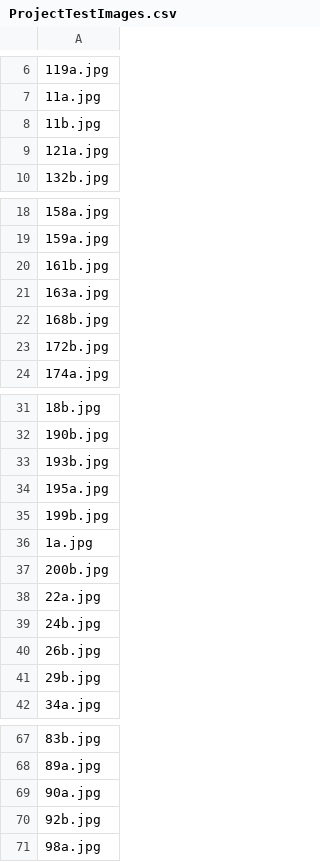
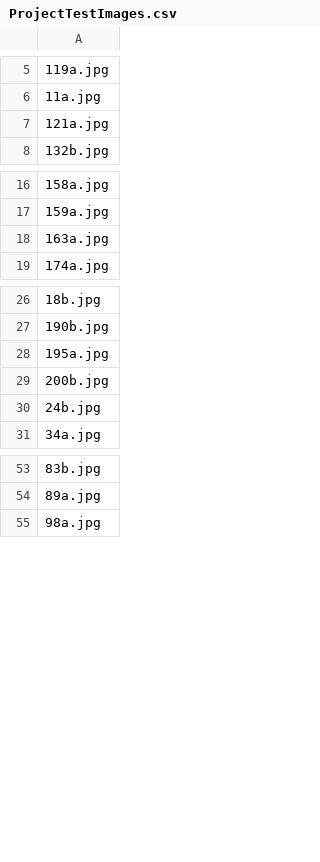
Before and after one commit to srkhan123/Data622, a CSV file: ProjectTestImages.csv, drawn as a sheet; only a part is shown, gaps mark what is left out; removed rows and columns are numbered as before the commit, all else as after; the diff covers the shown part only; the diff names each change by its address in the sheet, - before the commit and + after, or states it on an @@ line.

Commit message:
Add files via upload

```diff
--- a/ProjectTestImages.csv
+++ b/ProjectTestImages.csv
-row 8: 11b.jpg
-row 20: 161b.jpg
-row 22: 168b.jpg
-row 23: 172b.jpg
-row 33: 193b.jpg
-row 35: 199b.jpg
-row 36: 1a.jpg
-row 38: 22a.jpg
-row 40: 26b.jpg
-row 41: 29b.jpg
-row 69: 90a.jpg
-row 70: 92b.jpg
```
Also changed, not shown: 21 added rows and 10 removed rows elsewhere in this file.
